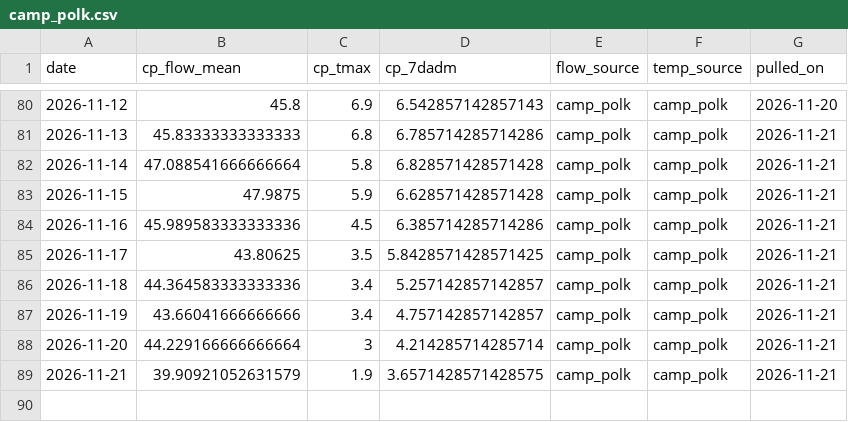
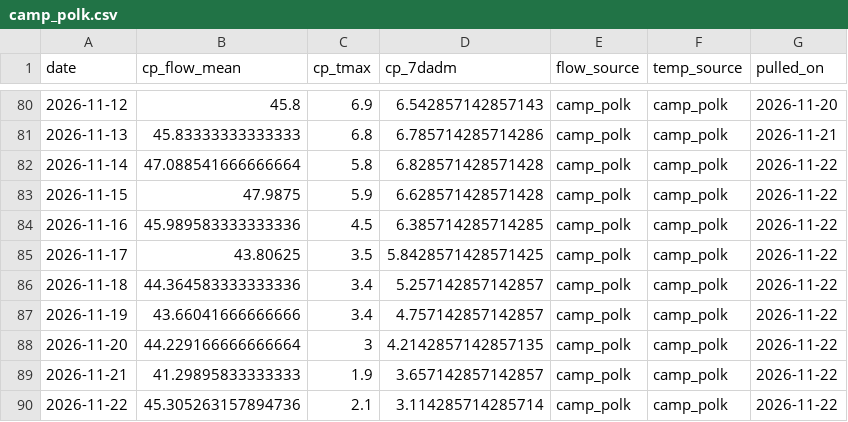
Before and after one commit to FlowWest/whychusData, a CSV file: input/camp_polk.csv, drawn as a sheet; only a part is shown, gaps mark what is left out.

```diff
--- a/input/camp_polk.csv
+++ b/input/camp_polk.csv
@@ -81,9 +81,10 @@ date,cp_flow_mean,cp_tmax,cp_7dadm,flow_source,temp_source,pulled_on
 2026-11-13,45.83333333333333,6.8,6.785714285714286,camp_polk,camp_polk,2026-11-21
-2026-11-14,47.088541666666664,5.8,6.828571428571428,camp_polk,camp_polk,2026-11-21
-2026-11-15,47.9875,5.9,6.628571428571428,camp_polk,camp_polk,2026-11-21
-2026-11-16,45.989583333333336,4.5,6.385714285714286,camp_polk,camp_polk,2026-11-21
-2026-11-17,43.80625,3.5,5.8428571428571425,camp_polk,camp_polk,2026-11-21
-2026-11-18,44.364583333333336,3.4,5.257142857142857,camp_polk,camp_polk,2026-11-21
-2026-11-19,43.66041666666666,3.4,4.757142857142857,camp_polk,camp_polk,2026-11-21
-2026-11-20,44.229166666666664,3,4.214285714285714,camp_polk,camp_polk,2026-11-21
-2026-11-21,39.90921052631579,1.9,3.6571428571428575,camp_polk,camp_polk,2026-11-21
+2026-11-14,47.088541666666664,5.8,6.828571428571428,camp_polk,camp_polk,2026-11-22
+2026-11-15,47.9875,5.9,6.628571428571428,camp_polk,camp_polk,2026-11-22
+2026-11-16,45.989583333333336,4.5,6.385714285714285,camp_polk,camp_polk,2026-11-22
+2026-11-17,43.80625,3.5,5.8428571428571425,camp_polk,camp_polk,2026-11-22
+2026-11-18,44.364583333333336,3.4,5.257142857142857,camp_polk,camp_polk,2026-11-22
+2026-11-19,43.66041666666666,3.4,4.757142857142857,camp_polk,camp_polk,2026-11-22
+2026-11-20,44.229166666666664,3,4.2142857142857135,camp_polk,camp_polk,2026-11-22
+2026-11-21,41.29895833333333,1.9,3.657142857142857,camp_polk,camp_polk,2026-11-22
+2026-11-22,45.305263157894736,2.1,3.114285714285714,camp_polk,camp_polk,2026-11-22
```
Also changed, not shown: input/hydro_vu.csv, input/model_inputs.csv, 2 other files.
